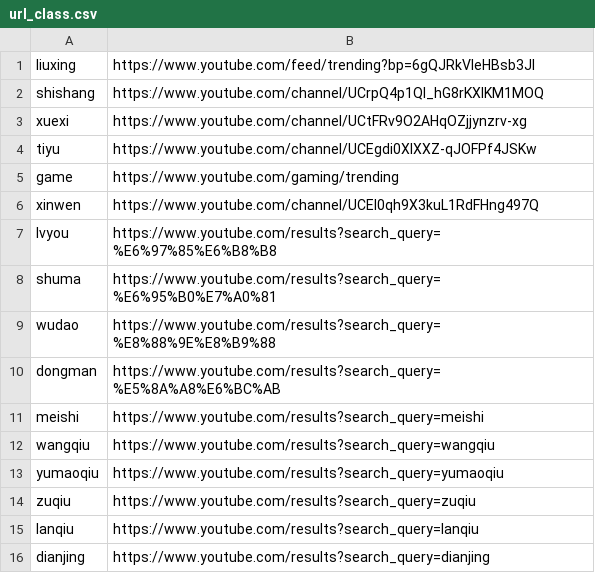
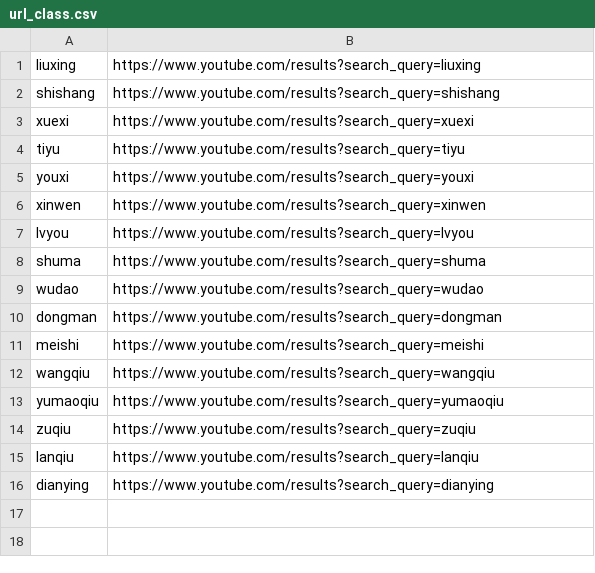
Before and after one commit to ImmEve/VideoTrafficProcess, a CSV file: data/url/url_class.csv, drawn as a sheet.

```diff
--- a/data/url/url_class.csv
+++ b/data/url/url_class.csv
@@ -1,11 +1,11 @@
-liuxing,https://www.youtube.com/feed/trending?bp=6gQJRkVleHBsb3Jl
-shishang,https://www.youtube.com/channel/UCrpQ4p1Ql_hG8rKXIKM1MOQ
-xuexi,https://www.youtube.com/channel/UCtFRv9O2AHqOZjjynzrv-xg
-tiyu,https://www.youtube.com/channel/UCEgdi0XIXXZ-qJOFPf4JSKw
-game,https://www.youtube.com/gaming/trending
-xinwen,https://www.youtube.com/channel/UCEl0qh9X3kuL1RdFHng497Q
-lvyou,https://www.youtube.com/results?search_query=%E6%97%85%E6%B8%B8
-shuma,https://www.youtube.com/results?search_query=%E6%95%B0%E7%A0%81
-wudao,https://www.youtube.com/results?search_query=%E8%88%9E%E8%B9%88
-dongman,https://www.youtube.com/results?search_query=%E5%8A%A8%E6%BC%AB
+liuxing,https://www.youtube.com/results?search_query=liuxing
+shishang,https://www.youtube.com/results?search_query=shishang
+xuexi,https://www.youtube.com/results?search_query=xuexi
+tiyu,https://www.youtube.com/results?search_query=tiyu
+youxi,https://www.youtube.com/results?search_query=youxi
+xinwen,https://www.youtube.com/results?search_query=xinwen
+lvyou,https://www.youtube.com/results?search_query=lvyou
+shuma,https://www.youtube.com/results?search_query=shuma
+wudao,https://www.youtube.com/results?search_query=wudao
+dongman,https://www.youtube.com/results?search_query=dongman
 meishi,https://www.youtube.com/results?search_query=meishi
@@ -15,2 +15,2 @@ zuqiu,https://www.youtube.com/results?search_query=zuqiu
 lanqiu,https://www.youtube.com/results?search_query=lanqiu
-dianjing,https://www.youtube.com/results?search_query=dianjing
+dianying,https://www.youtube.com/results?search_query=dianying
```
Also changed, not shown: 9 other files.
